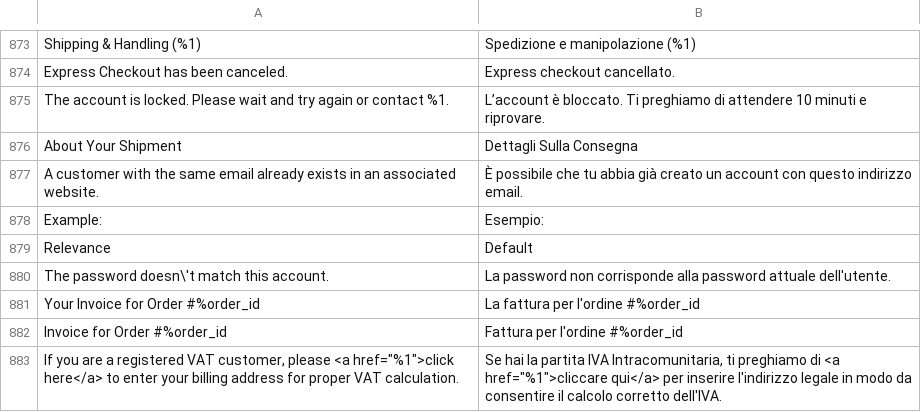
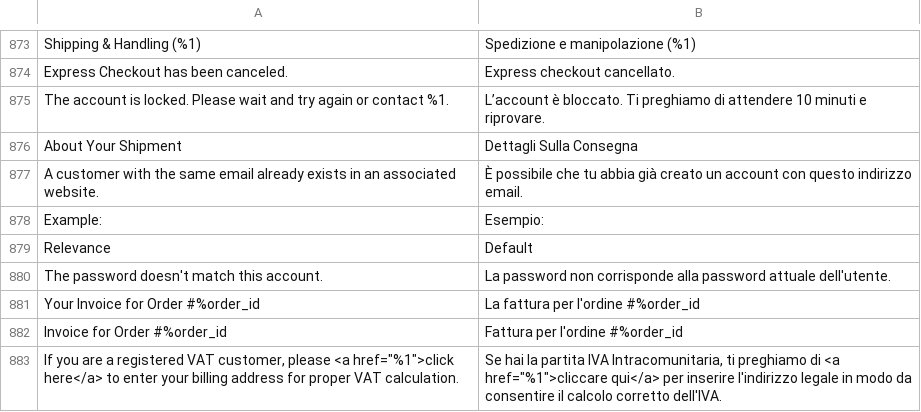
Before and after one commit to DominicFallows6/Joint-code, a CSV file: app/i18n/limitless/it_it/it_IT.csv, drawn as a sheet; only a part is shown, gaps mark what is left out.

Commit message:
Rectifying translation formatting. Overridding core js method 'equalTo' (from jQuery.validate.js) to make string translatable. (#319)

```diff
--- a/app/i18n/limitless/it_it/it_IT.csv
+++ b/app/i18n/limitless/it_it/it_IT.csv
@@ -879,3 +879,3 @@
 "Relevance","Default"
-"The password doesn\'t match this account.","La password non corrisponde alla password attuale dell'utente."
+"The password doesn't match this account.","La password non corrisponde alla password attuale dell'utente."
 "Your Invoice for Order #%order_id","La fattura per l'ordine #%order_id"
```
Also changed, not shown: app/i18n/limitless/es_es/es_ES.csv, 5 other files.
